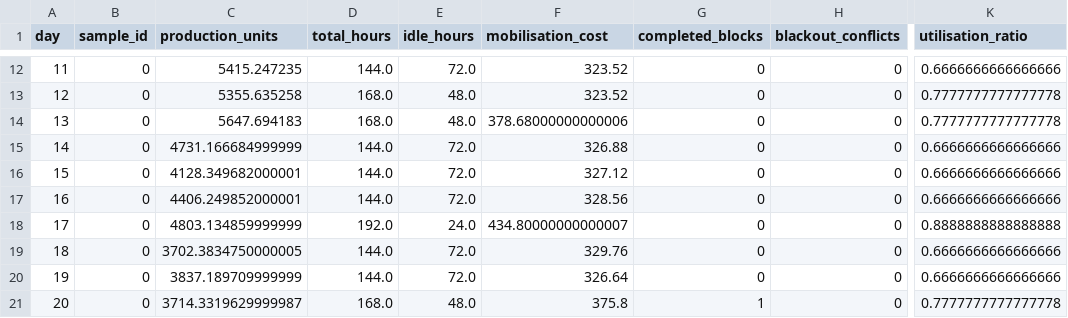
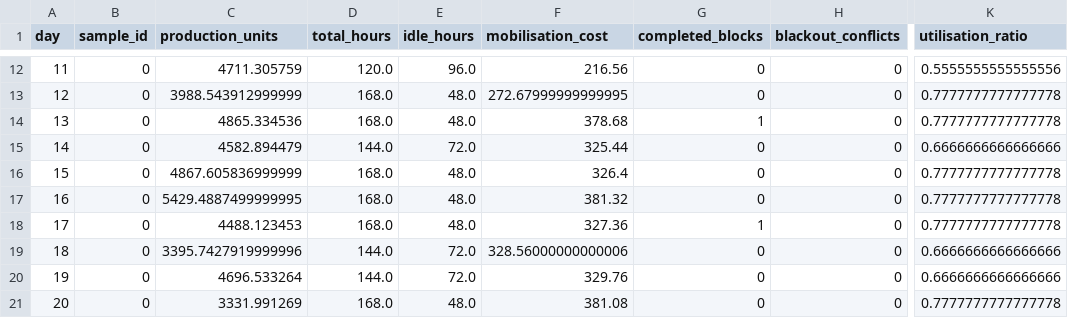
Before and after one commit to UBC-FRESH/fhops, a CSV file: docs/softwarex/assets/data/playback/med42/ils/deterministic/day.csv, drawn as a sheet; only a part is shown, gaps mark what is left out; the diff covers the shown part only; the diff names each change by its address in the sheet, - before the commit and + after, or states it on an @@ line.

```diff
--- a/docs/softwarex/assets/data/playback/med42/ils/deterministic/day.csv
+++ b/docs/softwarex/assets/data/playback/med42/ils/deterministic/day.csv
-C12 (production_units): 5415.247235
+C12 (production_units): 4711.305759
-D12 (total_hours): 144.0
+D12 (total_hours): 120.0
-E12 (idle_hours): 72.0
+E12 (idle_hours): 96.0
-F12 (mobilisation_cost): 323.52
+F12 (mobilisation_cost): 216.56
-K12 (utilisation_ratio): 0.6666666666666666
+K12 (utilisation_ratio): 0.5555555555555556
-C13 (production_units): 5355.635258
+C13 (production_units): 3988.543912999999
-F13 (mobilisation_cost): 323.52
+F13 (mobilisation_cost): 272.67999999999995
-C14 (production_units): 5647.694183
+C14 (production_units): 4865.334536
-F14 (mobilisation_cost): 378.68000000000006
+F14 (mobilisation_cost): 378.68
-G14 (completed_blocks): 0
+G14 (completed_blocks): 1
-C15 (production_units): 4731.166684999999
+C15 (production_units): 4582.894479
-F15 (mobilisation_cost): 326.88
+F15 (mobilisation_cost): 325.44
-C16 (production_units): 4128.349682000001
+C16 (production_units): 4867.605836999999
-D16:D17 (total_hours): 144.0
+D16:D17 (total_hours): 168.0
-E16:E17 (idle_hours): 72.0
+E16:E17 (idle_hours): 48.0
-F16 (mobilisation_cost): 327.12
+F16 (mobilisation_cost): 326.4
-K16:K17 (utilisation_ratio): 0.6666666666666666
+K16:K17 (utilisation_ratio): 0.7777777777777778
-C17 (production_units): 4406.249852000001
+C17 (production_units): 5429.4887499999995
-F17 (mobilisation_cost): 328.56
+F17 (mobilisation_cost): 381.32
-C18 (production_units): 4803.134859999999
+C18 (production_units): 4488.123453
-D18 (total_hours): 192.0
+D18 (total_hours): 168.0
-E18 (idle_hours): 24.0
+E18 (idle_hours): 48.0
-F18 (mobilisation_cost): 434.80000000000007
+F18 (mobilisation_cost): 327.36
-G18 (completed_blocks): 0
+G18 (completed_blocks): 1
-K18 (utilisation_ratio): 0.8888888888888888
+K18 (utilisation_ratio): 0.7777777777777778
-C19 (production_units): 3702.3834750000005
+C19 (production_units): 3395.7427919999996
-F19 (mobilisation_cost): 329.76
+F19 (mobilisation_cost): 328.56000000000006
-C20 (production_units): 3837.189709999999
+C20 (production_units): 4696.533264
-F20 (mobilisation_cost): 326.64
+F20 (mobilisation_cost): 329.76
-C21 (production_units): 3714.3319629999987
+C21 (production_units): 3331.991269
-F21 (mobilisation_cost): 375.8
+F21 (mobilisation_cost): 381.08
-G21 (completed_blocks): 1
+G21 (completed_blocks): 0
```
Also changed, not shown: 118 edited cells elsewhere in this file, docs/softwarex/assets/data/playback/med42/ils/deterministic/shift.csv, docs/softwarex/assets/data/playback/tiny7/ils/stochastic/day.csv, 35 other files.
